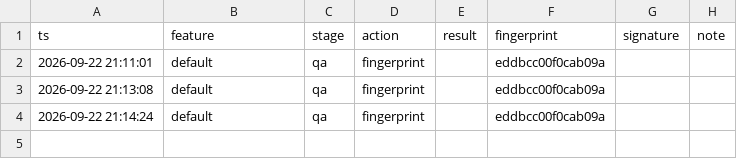
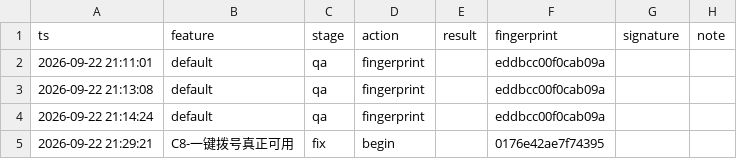
Before and after one commit to wuleiaa/yisuifang, a TSV file: tools/.pipeline/ledger.tsv, drawn as a sheet; the diff names each change by its address in the sheet, - before the commit and + after, or states it on an @@ line.

Commit message:
C8 一键拨号真正可用：号码经审计接口下发，前端调系统拨号器
问题：医护端一键拨号只弹提示不真拨号，护士一天几十通电话全靠手输。根因是后端只下发脱敏号码(phone_mask)，而 tel: 需要真实号码。

后端：新增 POST /api/tasks/{id}/dial，走 RLS + phone:view 权限点，解密 phone_cipher 后每次写 audit_log(PATIENT_PHONE_DIAL，含 who/when/whose)；用 POST 而非 GET，解密动作不能被预取或缓存。前端：隐藏 <a href=tel:> 交给系统拨号器，不引入外部依赖；桌面不认 tel: 时给明确兜底提示。

策略边界：脱敏展示与查看完整号码的二次验证策略一个字没动；一键拨号按第08轮 3.5 定稿实现（不需二次验证、但必须留痕）。号码不落页面。

测试：api-smoke 16->20、security-smoke 14->15、ui-check-staff 12->14（含安卓 UA 实测 tel: 里带的号码）。本地四套 67 项 0 失败 0 跳过，三端走查 35 步 0 控制台错误。

```diff
--- a/tools/.pipeline/ledger.tsv
+++ b/tools/.pipeline/ledger.tsv
+row 5: 2026-09-22 21:29:21 | C8-一键拨号真正可用 | fix | begin |  | 0176e42ae7f74395
```
Also changed, not shown: 11 other files.
